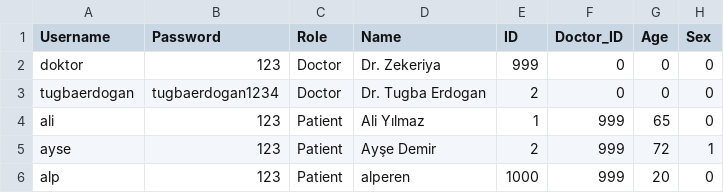
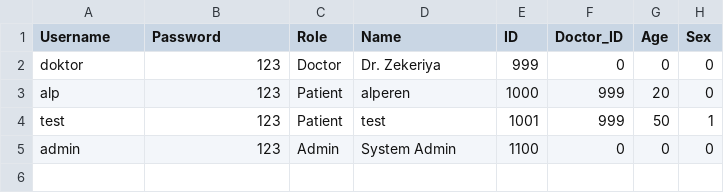
Before and after one commit to alperenncetinn/personal-parkinson-tracker, a CSV file: users_db.csv, drawn as a sheet; removed rows and columns are numbered as before the commit, all else as after; the diff names each change by its address in the sheet, - before the commit and + after, or states it on an @@ line.

```diff
--- a/users_db.csv
+++ b/users_db.csv
-row 3: tugbaerdogan | tugbaerdogan1234 | Doctor | Dr. Tugba Erdogan | 2 | 0 | 0 | 0
-row 4: ali | 123 | Patient | Ali Yılmaz | 1 | 999 | 65 | 0
-row 5: ayse | 123 | Patient | Ayşe Demir | 2 | 999 | 72 | 1
+row 4: test | 123 | Patient | test | 1001 | 999 | 50 | 1
+row 5: admin | 123 | Admin | System Admin | 1100 | 0 | 0 | 0
```
Also changed, not shown: new_patients_data.csv, patient_logs.csv, 4 other files.
